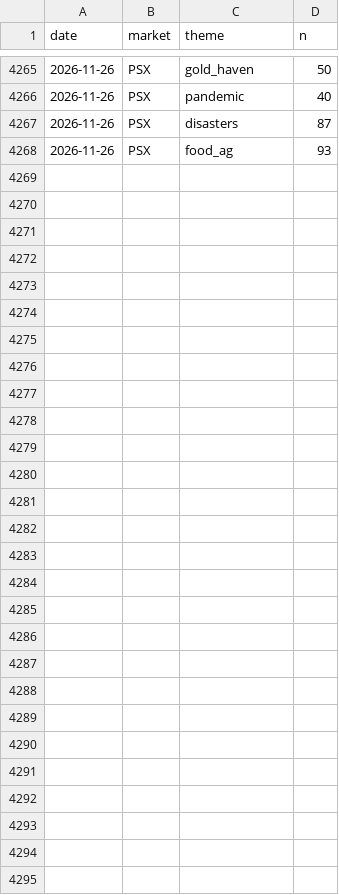
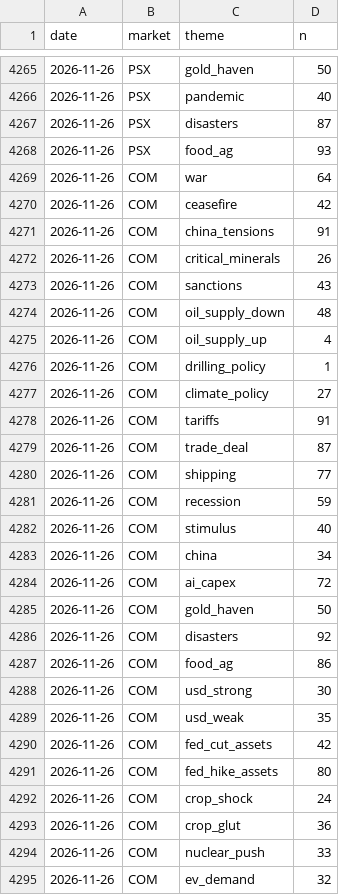
Before and after one commit to clyphor/stock-screener, a CSV file: results/macro_history.csv, drawn as a sheet; only a part is shown, gaps mark what is left out; the diff names each change by its address in the sheet, - before the commit and + after, or states it on an @@ line.

```diff
--- a/results/macro_history.csv
+++ b/results/macro_history.csv
+row 4269: 2026-11-26 | COM | war | 64
+row 4270: 2026-11-26 | COM | ceasefire | 42
+row 4271: 2026-11-26 | COM | china_tensions | 91
+row 4272: 2026-11-26 | COM | critical_minerals | 26
+row 4273: 2026-11-26 | COM | sanctions | 43
+row 4274: 2026-11-26 | COM | oil_supply_down | 48
+row 4275: 2026-11-26 | COM | oil_supply_up | 4
+row 4276: 2026-11-26 | COM | drilling_policy | 1
+row 4277: 2026-11-26 | COM | climate_policy | 27
+row 4278: 2026-11-26 | COM | tariffs | 91
+row 4279: 2026-11-26 | COM | trade_deal | 87
+row 4280: 2026-11-26 | COM | shipping | 77
+row 4281: 2026-11-26 | COM | recession | 59
+row 4282: 2026-11-26 | COM | stimulus | 40
+row 4283: 2026-11-26 | COM | china | 34
+row 4284: 2026-11-26 | COM | ai_capex | 72
+row 4285: 2026-11-26 | COM | gold_haven | 50
+row 4286: 2026-11-26 | COM | disasters | 92
+row 4287: 2026-11-26 | COM | food_ag | 86
+row 4288: 2026-11-26 | COM | usd_strong | 30
+row 4289: 2026-11-26 | COM | usd_weak | 35
+row 4290: 2026-11-26 | COM | fed_cut_assets | 42
+row 4291: 2026-11-26 | COM | fed_hike_assets | 80
+row 4292: 2026-11-26 | COM | crop_shock | 24
+row 4293: 2026-11-26 | COM | crop_glut | 36
+row 4294: 2026-11-26 | COM | nuclear_push | 33
+row 4295: 2026-11-26 | COM | ev_demand | 32
```
Also changed, not shown: results/label_history.csv, results/label_state.csv, 3 other files.
